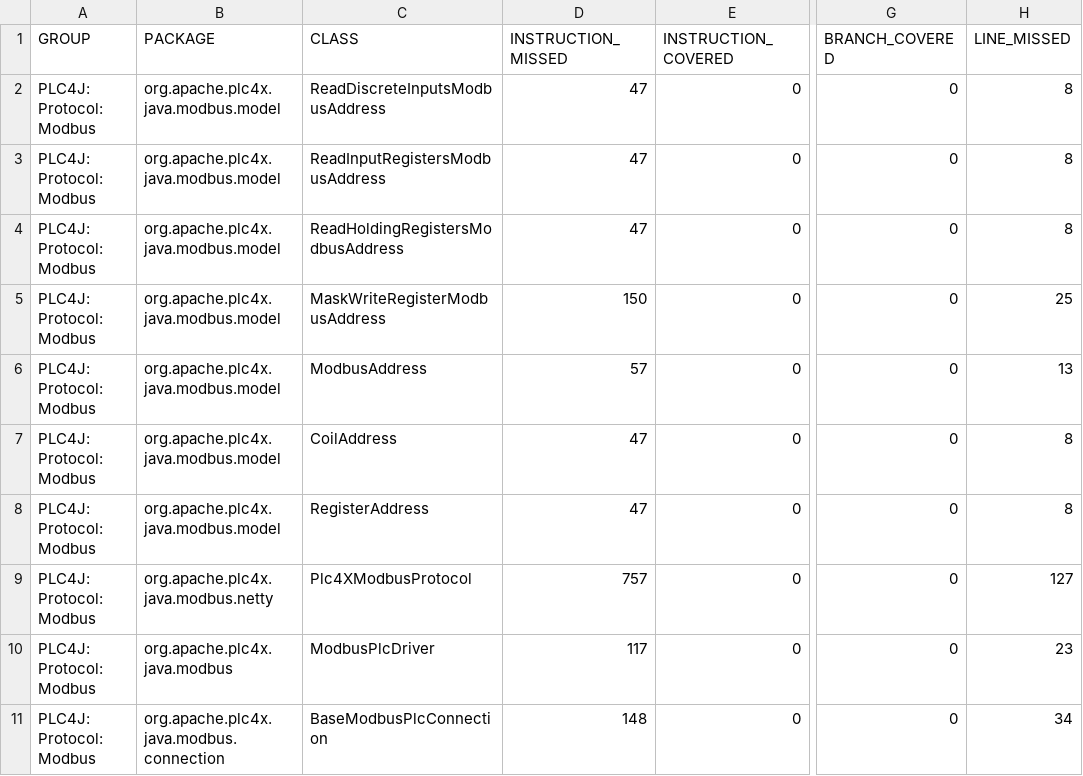
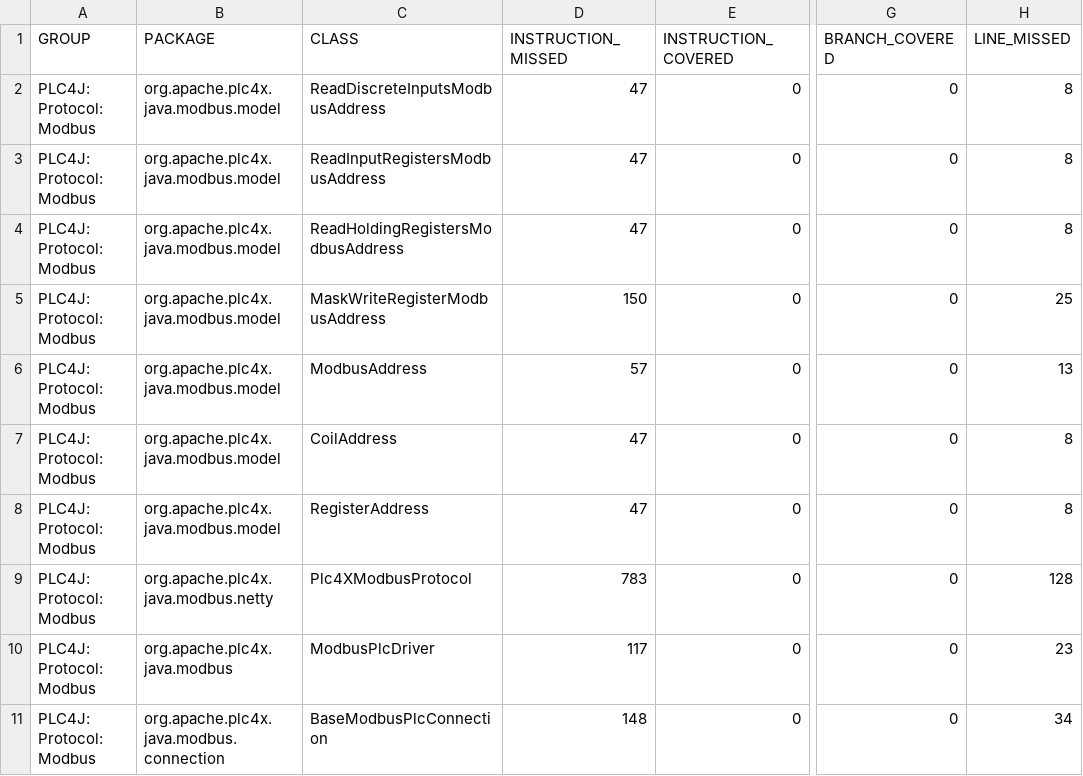
Before and after one commit to zjlhxq/plc4x, a CSV file: plc4j/plc4j-protocols/plc4j-protocol-modbus/jacoco/jacoco.csv, drawn as a sheet; only a part is shown, gaps mark what is left out; the diff names each change by its address in the sheet, - before the commit and + after, or states it on an @@ line.

```diff
--- a/plc4j/plc4j-protocols/plc4j-protocol-modbus/jacoco/jacoco.csv
+++ b/plc4j/plc4j-protocols/plc4j-protocol-modbus/jacoco/jacoco.csv
-D9 (INSTRUCTION_MISSED): 757
+D9 (INSTRUCTION_MISSED): 783
-H9 (LINE_MISSED): 127
+H9 (LINE_MISSED): 128
```
Also changed, not shown: 41 other files.
